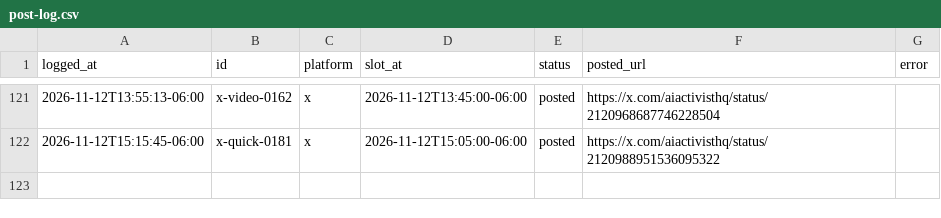
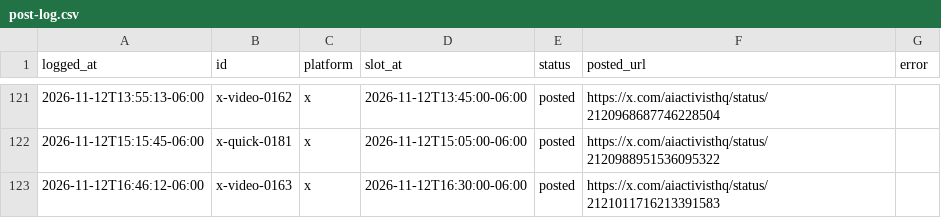
Before and after one commit to KidRain1000/aiactivist-cloudpost, a CSV file: post-log.csv, drawn as a sheet; only a part is shown, gaps mark what is left out; the diff names each change by its address in the sheet, - before the commit and + after, or states it on an @@ line.

```diff
--- a/post-log.csv
+++ b/post-log.csv
+row 123: 2026-11-12T16:46:12-06:00 | x-video-0163 | x | 2026-11-12T16:30:00-06:00 | posted | https://x.com/aiactivisthq/status/2121011716213391583
```
Also changed, not shown: 1 other file.
